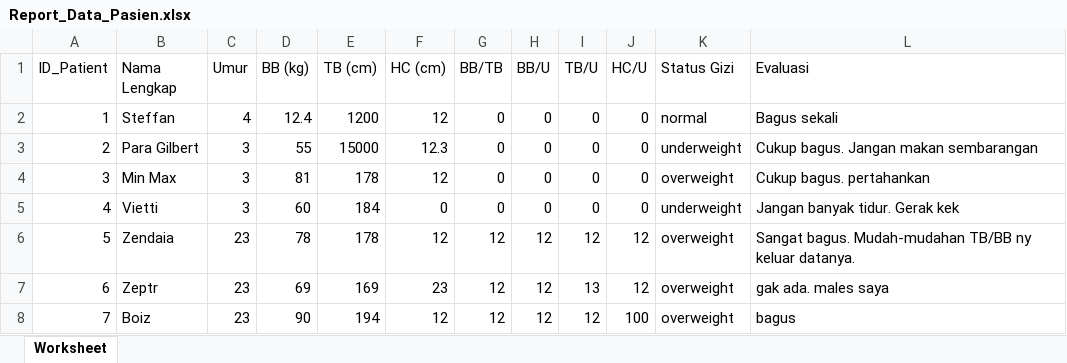
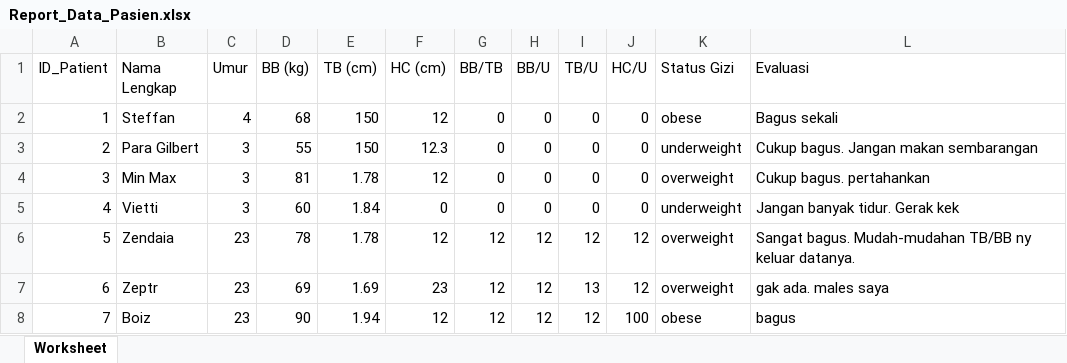
Before and after one commit to nadirbasalamah/klinikapps, an Excel workbook: Report_Data_Pasien.xlsx, sheet Worksheet, drawn as a sheet; values as stored, in another font and other column widths than the file's, no borders; the diff names each change by its address in the sheet, - before the commit and + after, or states it on an @@ line.

```diff
--- a/Report_Data_Pasien.xlsx (sheet Worksheet)
+++ b/Report_Data_Pasien.xlsx (sheet Worksheet)
-D2 (BB (kg)): 12.4
+D2 (BB (kg)): 68
-E2 (TB (cm)): 1200
+E2 (TB (cm)): 150
-K2 (Status Gizi): normal
+K2 (Status Gizi): obese
-E3 (TB (cm)): 15000
+E3 (TB (cm)): 150
-E4 (TB (cm)): 178
+E4 (TB (cm)): 1.78
-E5 (TB (cm)): 184
+E5 (TB (cm)): 1.84
-E6 (TB (cm)): 178
+E6 (TB (cm)): 1.78
-E7 (TB (cm)): 169
+E7 (TB (cm)): 1.69
-E8 (TB (cm)): 194
+E8 (TB (cm)): 1.94
-K8 (Status Gizi): overweight
+K8 (Status Gizi): obese
```
Also changed, not shown: 10 other files.
